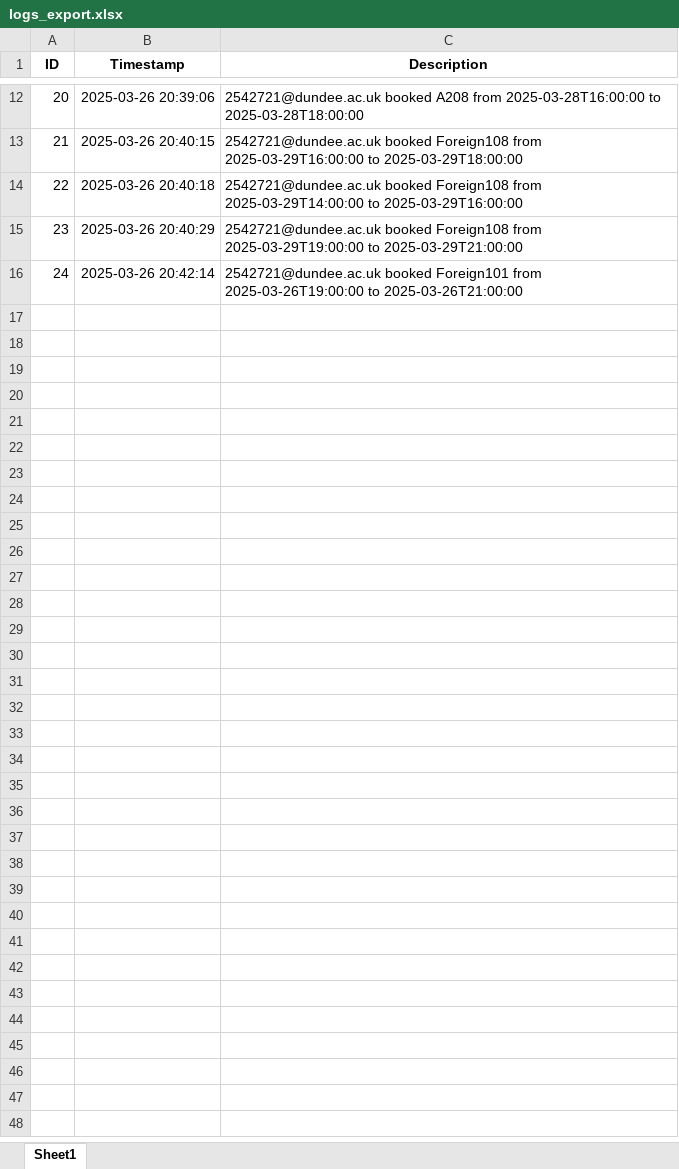
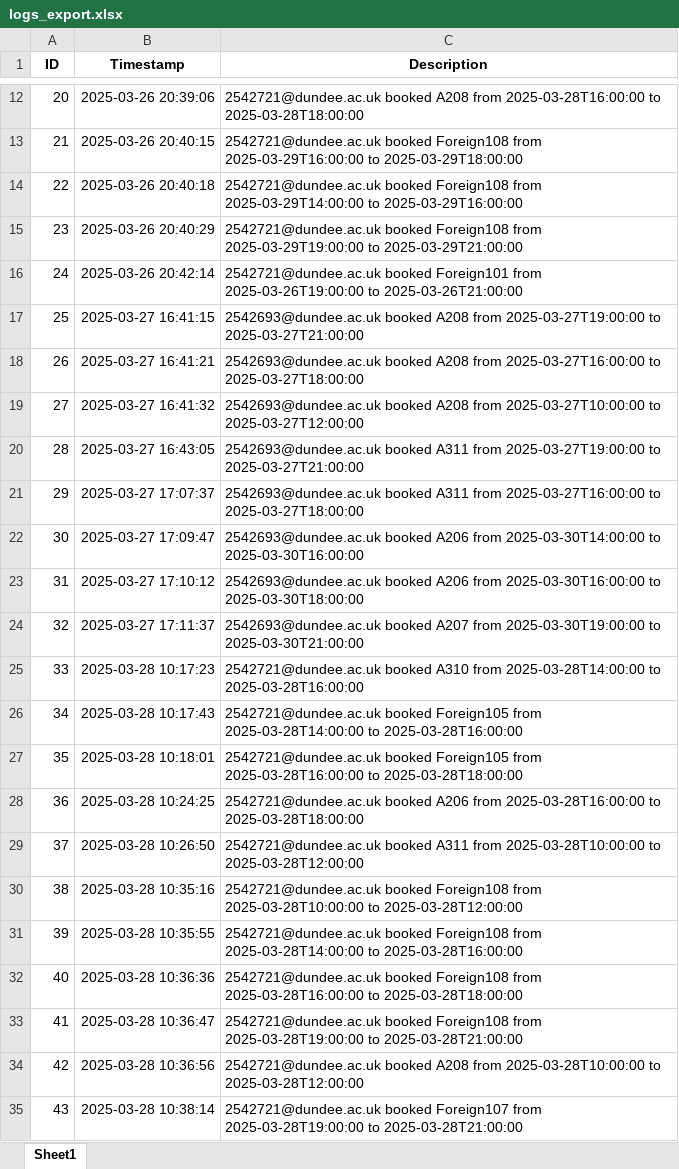
Before and after one commit to Zhengyi1212/DIIAgile-GroupA-backend, an Excel workbook: logs_export.xlsx, sheet Sheet1, drawn as a sheet; only a part is shown, gaps mark what is left out; values as stored, in another font and other column widths than the file's, no borders; the diff covers the shown part only; the diff names each change by its address in the sheet, - before the commit and + after, or states it on an @@ line.

```diff
--- a/logs_export.xlsx (sheet Sheet1)
+++ b/logs_export.xlsx (sheet Sheet1)
+row 17: 25 | 2025-03-27 16:41:15 | 2542693@dundee.ac.uk booked A208 from 2025-03-27T19:00:00 to 2025-03-27T21:00:00
+row 18: 26 | 2025-03-27 16:41:21 | 2542693@dundee.ac.uk booked A208 from 2025-03-27T16:00:00 to 2025-03-27T18:00:00
+row 19: 27 | 2025-03-27 16:41:32 | 2542693@dundee.ac.uk booked A208 from 2025-03-27T10:00:00 to 2025-03-27T12:00:00
+row 20: 28 | 2025-03-27 16:43:05 | 2542693@dundee.ac.uk booked A311 from 2025-03-27T19:00:00 to 2025-03-27T21:00:00
+row 21: 29 | 2025-03-27 17:07:37 | 2542693@dundee.ac.uk booked A311 from 2025-03-27T16:00:00 to 2025-03-27T18:00:00
+row 22: 30 | 2025-03-27 17:09:47 | 2542693@dundee.ac.uk booked A206 from 2025-03-30T14:00:00 to 2025-03-30T16:00:00
+row 23: 31 | 2025-03-27 17:10:12 | 2542693@dundee.ac.uk booked A206 from 2025-03-30T16:00:00 to 2025-03-30T18:00:00
+row 24: 32 | 2025-03-27 17:11:37 | 2542693@dundee.ac.uk booked A207 from 2025-03-30T19:00:00 to 2025-03-30T21:00:00
+row 25: 33 | 2025-03-28 10:17:23 | 2542721@dundee.ac.uk booked A310 from 2025-03-28T14:00:00 to 2025-03-28T16:00:00
+row 26: 34 | 2025-03-28 10:17:43 | 2542721@dundee.ac.uk booked Foreign105 from 2025-03-28T14:00:00 to 2025-03-28T16:00:00
+row 27: 35 | 2025-03-28 10:18:01 | 2542721@dundee.ac.uk booked Foreign105 from 2025-03-28T16:00:00 to 2025-03-28T18:00:00
+row 28: 36 | 2025-03-28 10:24:25 | 2542721@dundee.ac.uk booked A206 from 2025-03-28T16:00:00 to 2025-03-28T18:00:00
+row 29: 37 | 2025-03-28 10:26:50 | 2542721@dundee.ac.uk booked A311 from 2025-03-28T10:00:00 to 2025-03-28T12:00:00
+row 30: 38 | 2025-03-28 10:35:16 | 2542721@dundee.ac.uk booked Foreign108 from 2025-03-28T10:00:00 to 2025-03-28T12:00:00
+row 31: 39 | 2025-03-28 10:35:55 | 2542721@dundee.ac.uk booked Foreign108 from 2025-03-28T14:00:00 to 2025-03-28T16:00:00
+row 32: 40 | 2025-03-28 10:36:36 | 2542721@dundee.ac.uk booked Foreign108 from 2025-03-28T16:00:00 to 2025-03-28T18:00:00
+row 33: 41 | 2025-03-28 10:36:47 | 2542721@dundee.ac.uk booked Foreign108 from 2025-03-28T19:00:00 to 2025-03-28T21:00:00
+row 34: 42 | 2025-03-28 10:36:56 | 2542721@dundee.ac.uk booked A208 from 2025-03-28T10:00:00 to 2025-03-28T12:00:00
+row 35: 43 | 2025-03-28 10:38:14 | 2542721@dundee.ac.uk booked Foreign107 from 2025-03-28T19:00:00 to 2025-03-28T21:00:00
```
Also changed, not shown: 24 added rows elsewhere in this sheet, 5 other files.
